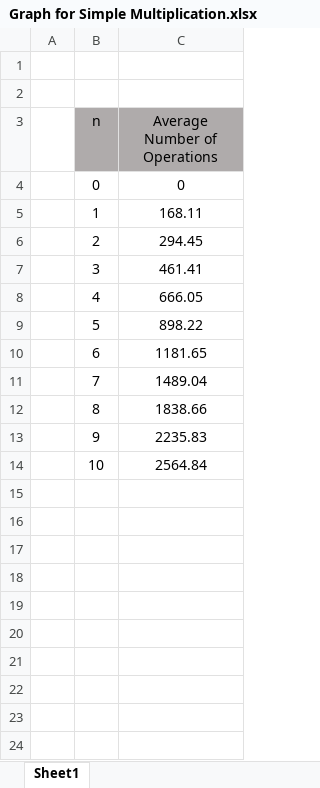
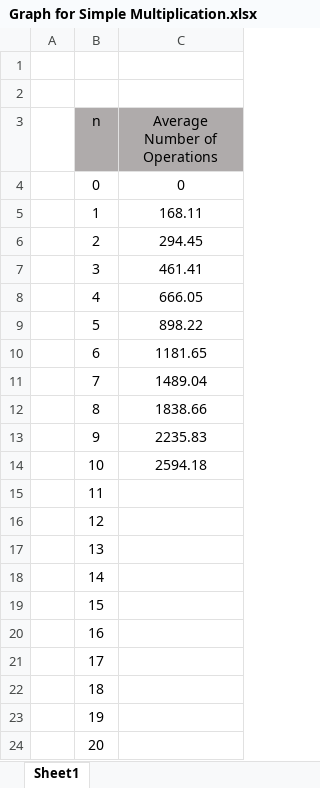
Before and after one commit to danishayman/Simple-Multiplication-Algorithm, an Excel workbook: Graph for Simple Multiplication.xlsx, sheet Sheet1, drawn as a sheet; values as stored, in another font and other column widths than the file's, no borders; charts and pictures not drawn; the diff names each change by its address in the sheet, - before the commit and + after, or states it on an @@ line.

```diff
--- a/Graph for Simple Multiplication.xlsx (sheet Sheet1)
+++ b/Graph for Simple Multiplication.xlsx (sheet Sheet1)
-C14 (Average Number of Operations): 2564.84
+C14 (Average Number of Operations): 2594.18
+row 15:  | 11
+row 16:  | 12
+row 17:  | 13
+row 18:  | 14
+row 19:  | 15
+row 20:  | 16
+row 21:  | 17
+row 22:  | 18
+row 23:  | 19
+row 24:  | 20
```
Also changed, not shown: charts or pictures, 2 other files.
